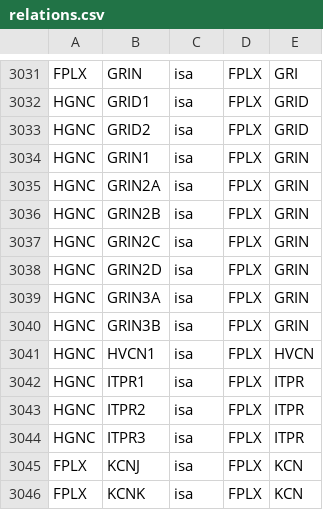
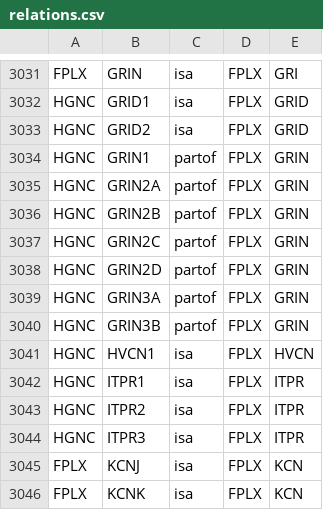
Before and after one commit to wikipathways/famplex, a CSV file: relations.csv, drawn as a sheet; only a part is shown, gaps mark what is left out.

Commit message:
Change to partof

```diff
--- a/relations.csv
+++ b/relations.csv
@@ -3033,9 +3033,9 @@ HGNC,GRID1,isa,FPLX,GRID
 HGNC,GRID2,isa,FPLX,GRID
-HGNC,GRIN1,isa,FPLX,GRIN
-HGNC,GRIN2A,isa,FPLX,GRIN
-HGNC,GRIN2B,isa,FPLX,GRIN
-HGNC,GRIN2C,isa,FPLX,GRIN
-HGNC,GRIN2D,isa,FPLX,GRIN
-HGNC,GRIN3A,isa,FPLX,GRIN
-HGNC,GRIN3B,isa,FPLX,GRIN
+HGNC,GRIN1,partof,FPLX,GRIN
+HGNC,GRIN2A,partof,FPLX,GRIN
+HGNC,GRIN2B,partof,FPLX,GRIN
+HGNC,GRIN2C,partof,FPLX,GRIN
+HGNC,GRIN2D,partof,FPLX,GRIN
+HGNC,GRIN3A,partof,FPLX,GRIN
+HGNC,GRIN3B,partof,FPLX,GRIN
 HGNC,HVCN1,isa,FPLX,HVCN
```
